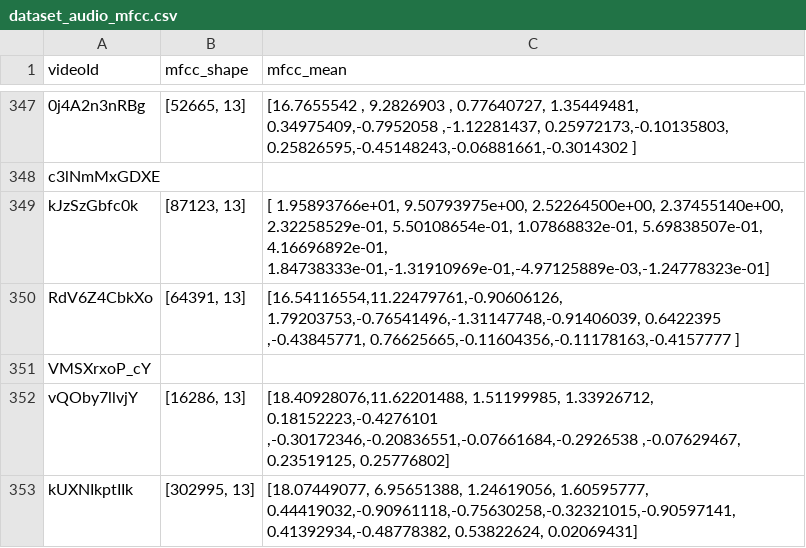
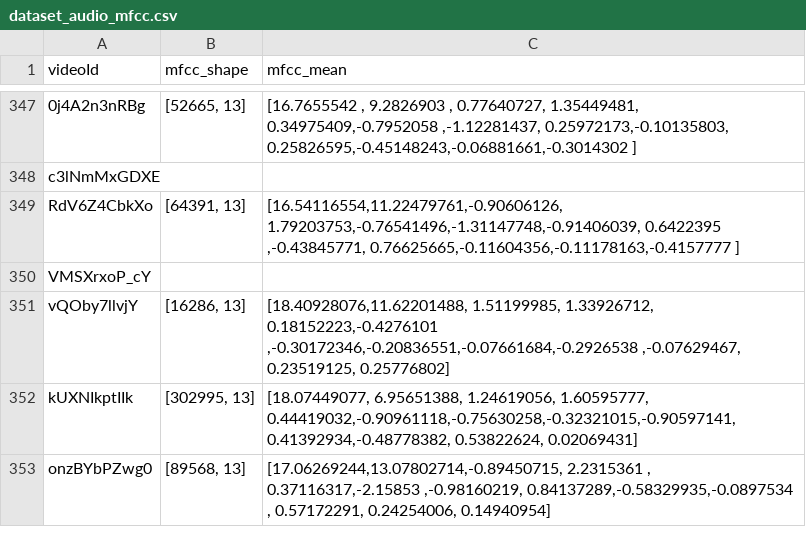
Before and after one commit to GiuliaSim/ML3-Educational-YouTube-Video-Classifier, a CSV file: data/dataset_audio_mfcc.csv, drawn as a sheet; only a part is shown, gaps mark what is left out; the shorter side is filled out with more unchanged rows; the diff names each change by its address in the sheet, - before the commit and + after, or states it on an @@ line.

```diff
--- a/data/dataset_audio_mfcc.csv
+++ b/data/dataset_audio_mfcc.csv
-row 349: kJzSzGbfc0k | [87123, 13] | [ 1.95893766e+01, 9.50793975e+00, 2.52264500e+00, 2.37455140e+00, 2.32258529e-01, 5.50108654e-01, 1.07868832e-01, 5.69838507e-01, 4.16696892e-01, 1.84738333e-01,-1.31910969e-01,-4.97125889e-03,-1.24778323e-01]
```
Also changed, not shown: data/dataset_audio_frequencies.csv, data/dataset_features_audio.csv, 2 other files.
